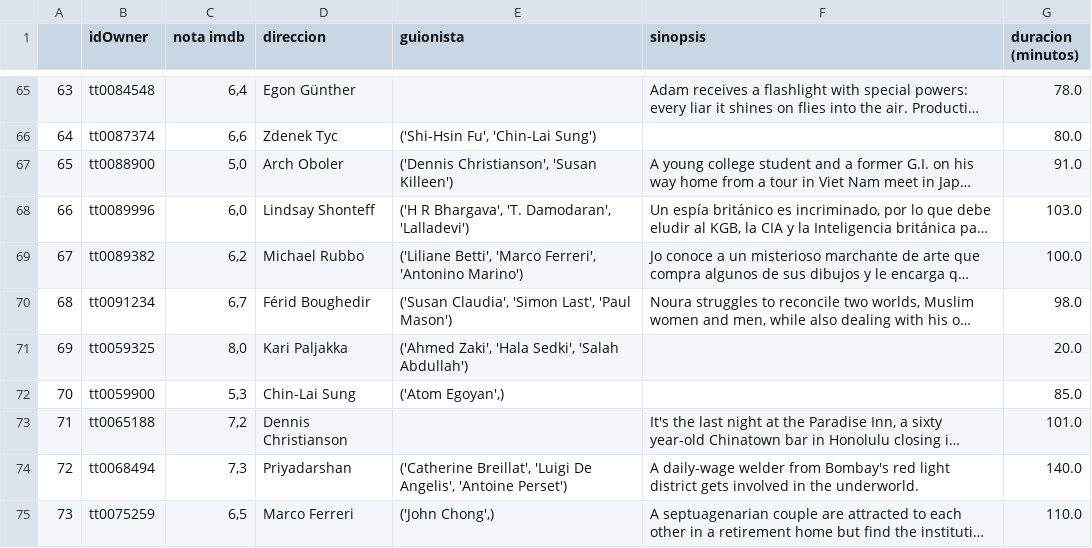
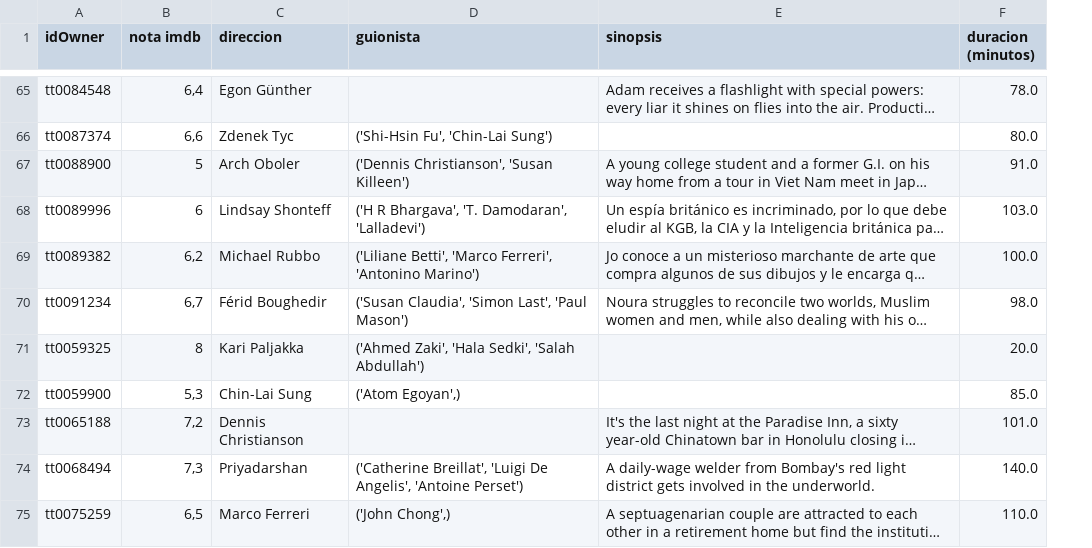
Before and after one commit to Adalab/proyecto-da-promo-b-modulo-2-team-2, a CSV file: info_tablas_csv/Drama_imdb.csv, drawn as a sheet; only a part is shown, gaps mark what is left out; long unchanged cells end in …; removed rows and columns are numbered as before the commit, all else as after; the diff covers the shown part only; the diff names each change by its address in the sheet, - before the commit and + after, or states it on an @@ line.

```diff
--- a/info_tablas_csv/Drama_imdb.csv
+++ b/info_tablas_csv/Drama_imdb.csv
-column A, rows 65-75: 63 | 64 | 65 | 66 | 67 | 68 | 69 | 70 | 71 | 72 | 73
-B67 (nota imdb): 5,0
+B67 (nota imdb): 5
-B68 (nota imdb): 6,0
+B68 (nota imdb): 6
-B71 (nota imdb): 8,0
+B71 (nota imdb): 8
```
Also changed, not shown: 7 edited cells elsewhere in this file, info_tablas_csv/Action_imdb.csv, info_tablas_csv/Comedy.csv, 4 other files.
